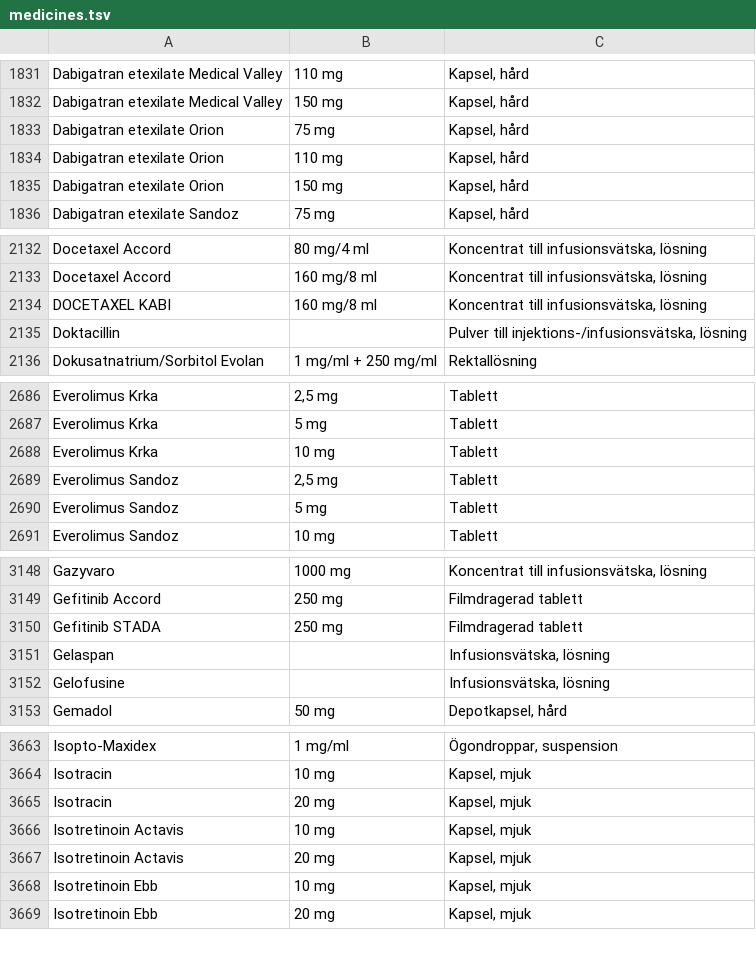
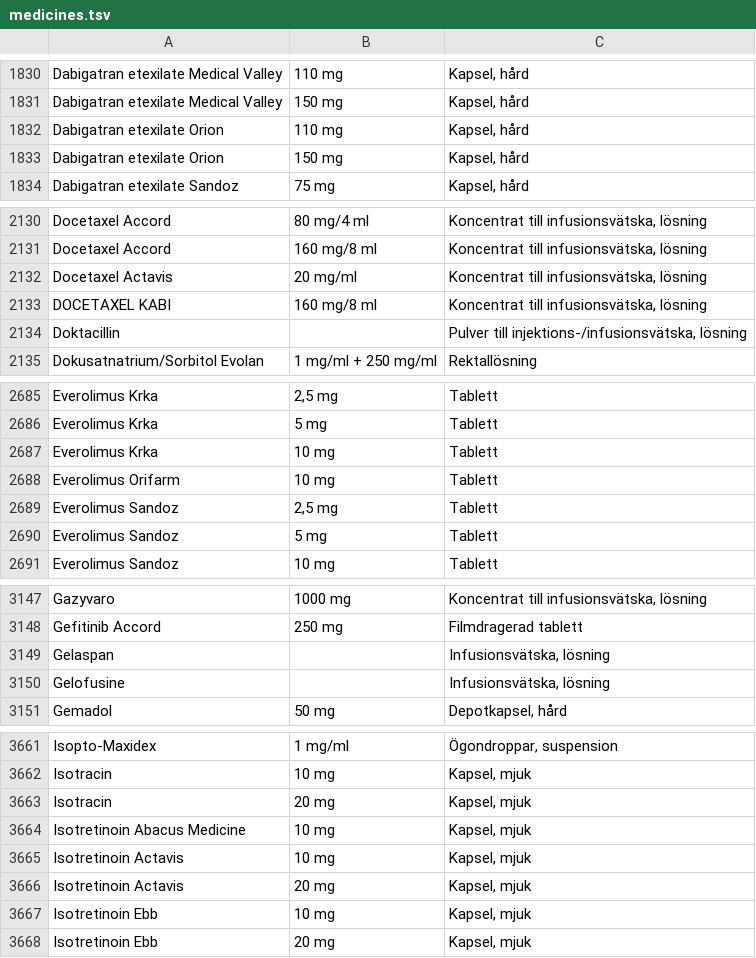
Before and after one commit to ParTee71/ReseApoteket, a TSV file: app/src/main/assets/medicines.tsv, drawn as a sheet; only a part is shown, gaps mark what is left out; removed rows and columns are numbered as before the commit, all else as after; the diff covers the shown part only; the diff names each change by its address in the sheet, - before the commit and + after, or states it on an @@ line.

```diff
--- a/app/src/main/assets/medicines.tsv
+++ b/app/src/main/assets/medicines.tsv
-row 1833: Dabigatran etexilate Orion | 75 mg | Kapsel, hård
+row 2132: Docetaxel Actavis | 20 mg/ml | Koncentrat till infusionsvätska, lösning
+row 2688: Everolimus Orifarm | 10 mg | Tablett
-row 3150: Gefitinib STADA | 250 mg | Filmdragerad tablett
+row 3664: Isotretinoin Abacus Medicine | 10 mg | Kapsel, mjuk
```
Also changed, not shown: 13 added rows, 12 removed rows and 1 edited cell elsewhere in this file, 2 other files.
